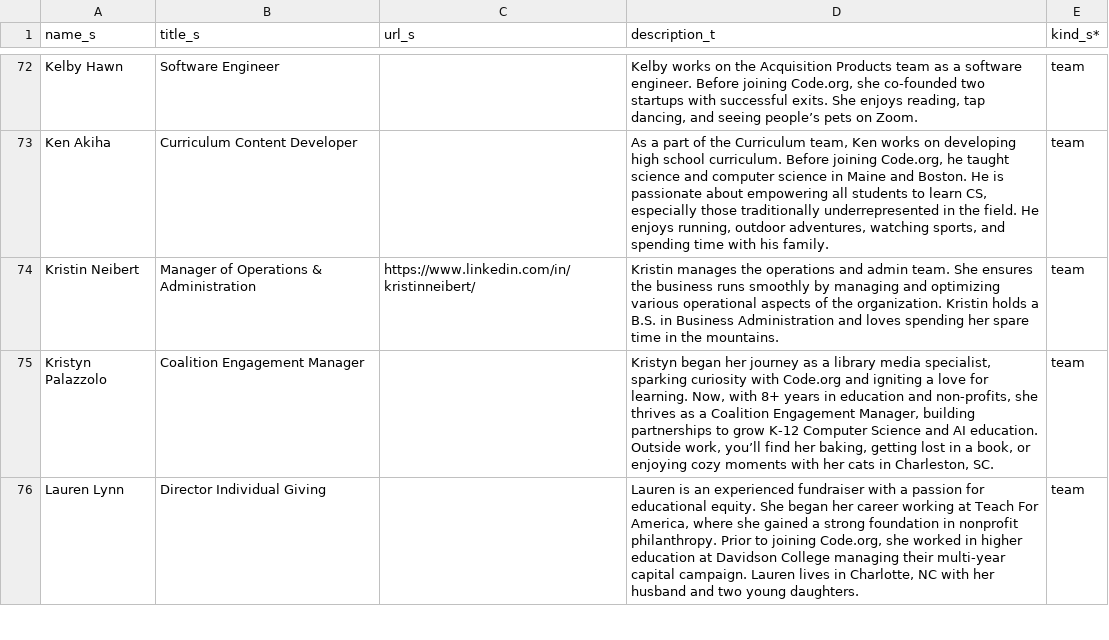
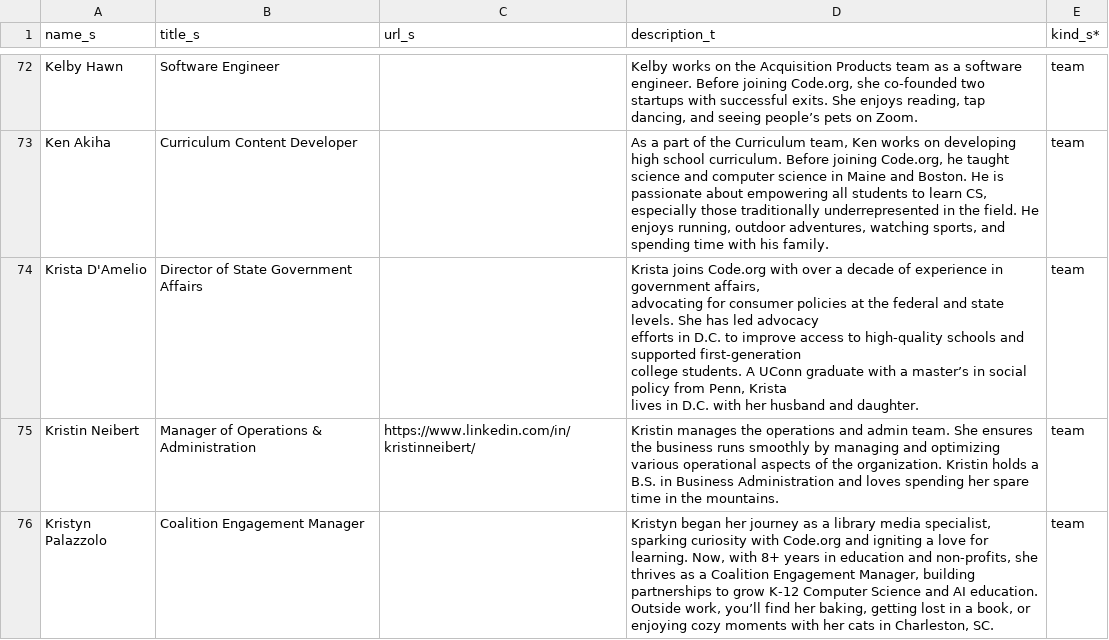
Before and after one commit to rodriguezjorgex/code-dot-org, a CSV file: pegasus/data/cdo-team.csv, drawn as a sheet; only a part is shown, gaps mark what is left out; the shorter side is filled out with more unchanged rows.

```diff
--- a/pegasus/data/cdo-team.csv
+++ b/pegasus/data/cdo-team.csv
@@ -75,2 +75,7 @@ Kelby Hawn,Software Engineer,,"Kelby works on the Acquisition Products team as a
 Ken Akiha,Curriculum Content Developer,,"As a part of the Curriculum team, Ken works on developing high school curriculum. Before joining Code.org, he taught science and computer science in Maine and Boston. He is passionate about empowering all students to learn CS, especially those traditionally underrepresented in the field. He enjoys running, outdoor adventures, watching sports, and spending time with his family.",team
+Krista D'Amelio,Director of State Government Affairs,,"Krista joins Code.org with over a decade of experience in government affairs,
+advocating for consumer policies at the federal and state levels. She has led advocacy
+efforts in D.C. to improve access to high-quality schools and supported first-generation
+college students. A UConn graduate with a master’s in social policy from Penn, Krista
+lives in D.C. with her husband and daughter.",team
 Kristin Neibert,Manager of Operations & Administration,https://www.linkedin.com/in/kristinneibert/,Kristin manages the operations and admin team. She ensures the business runs smoothly by managing and optimizing various operational aspects of the organization. Kristin holds a B.S. in Business Administration and loves spending her spare time in the mountains.,team
```
Also changed, not shown: pegasus/data/cdo-district-partners.csv, 2 other files.
